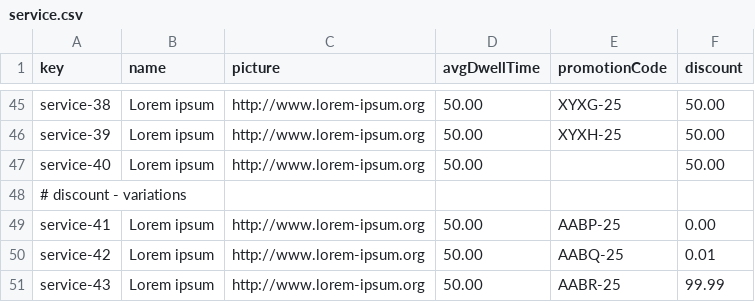
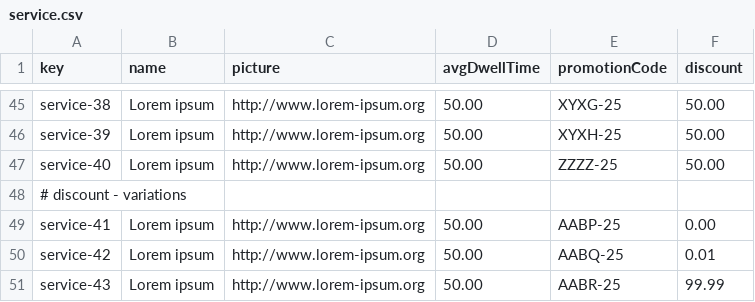
Before and after one commit to danjimdia1/Acme-ANS, a CSV file: src/main/resources/WEB-INF/data/sample/service.csv, drawn as a sheet; only a part is shown, gaps mark what is left out.

Commit message:
Groupal-Task-026-R1

```diff
--- a/src/main/resources/WEB-INF/data/sample/service.csv
+++ b/src/main/resources/WEB-INF/data/sample/service.csv
@@ -46,3 +46,3 @@ service-38,Lorem ipsum,http://www.lorem-ipsum.org,50.00,XYXG-25,50.00
 service-39,Lorem ipsum,http://www.lorem-ipsum.org,50.00,XYXH-25,50.00
-service-40,Lorem ipsum,http://www.lorem-ipsum.org,50.00,,50.00
+service-40,Lorem ipsum,http://www.lorem-ipsum.org,50.00,ZZZZ-25,50.00
 # discount - variations
```
